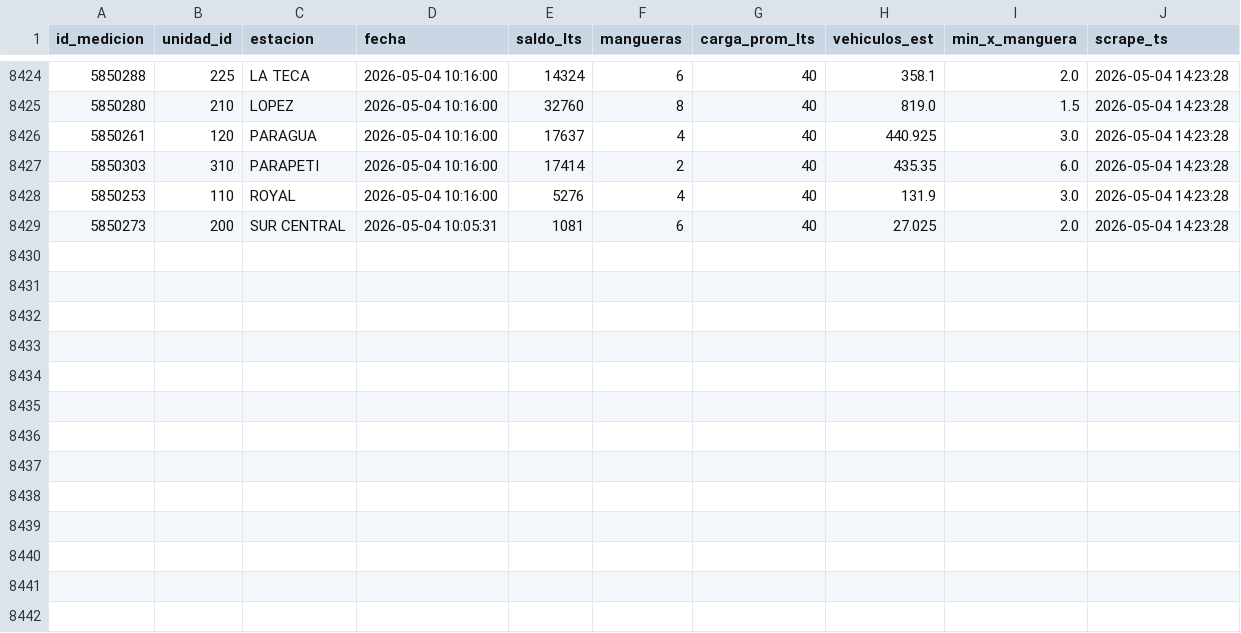
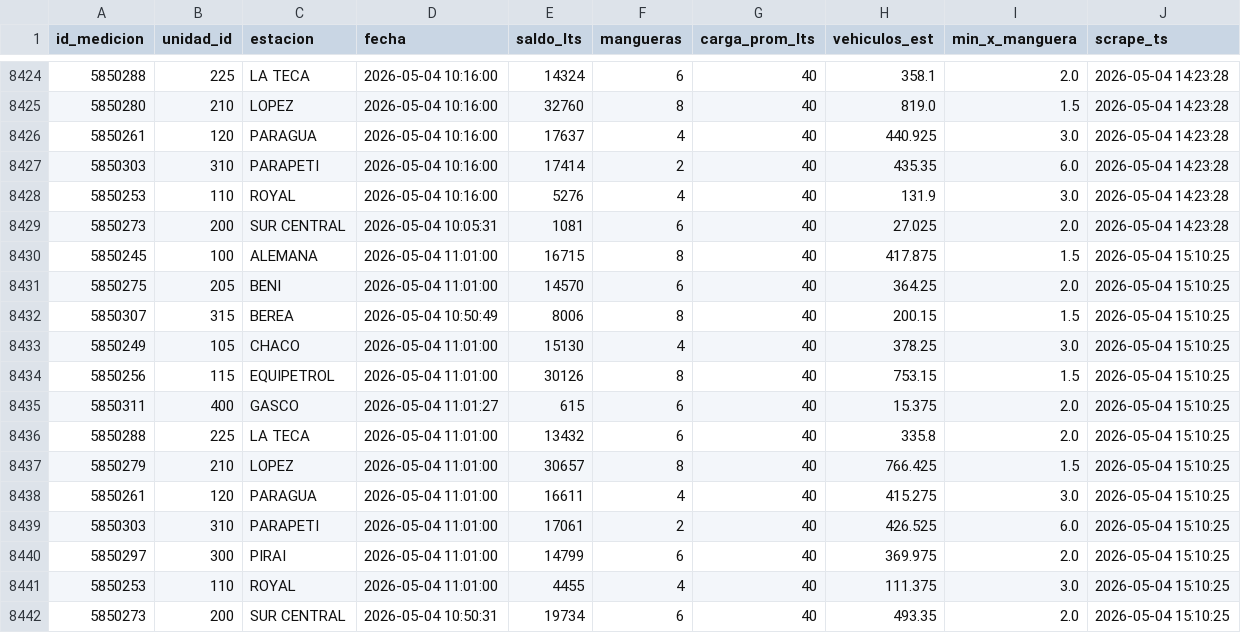
Before and after one commit to mtineojr/Monitor-Biopetrol, a CSV file: data/saldos.csv, drawn as a sheet; only a part is shown, gaps mark what is left out.

```diff
--- a/data/saldos.csv
+++ b/data/saldos.csv
@@ -8429 +8429,14 @@ id_medicion,unidad_id,estacion,fecha,saldo_lts,mangueras,carga_prom_lts,vehiculo
 5850273,200,SUR CENTRAL,2026-05-04 10:05:31,1081,6,40,27.025,2.0,2026-05-04 14:23:28
+5850245,100,ALEMANA,2026-05-04 11:01:00,16715,8,40,417.875,1.5,2026-05-04 15:10:25
+5850275,205,BENI,2026-05-04 11:01:00,14570,6,40,364.25,2.0,2026-05-04 15:10:25
+5850307,315,BEREA,2026-05-04 10:50:49,8006,8,40,200.15,1.5,2026-05-04 15:10:25
+5850249,105,CHACO,2026-05-04 11:01:00,15130,4,40,378.25,3.0,2026-05-04 15:10:25
+5850256,115,EQUIPETROL,2026-05-04 11:01:00,30126,8,40,753.15,1.5,2026-05-04 15:10:25
+5850311,400,GASCO,2026-05-04 11:01:27,615,6,40,15.375,2.0,2026-05-04 15:10:25
+5850288,225,LA TECA,2026-05-04 11:01:00,13432,6,40,335.8,2.0,2026-05-04 15:10:25
+5850279,210,LOPEZ,2026-05-04 11:01:00,30657,8,40,766.425,1.5,2026-05-04 15:10:25
+5850261,120,PARAGUA,2026-05-04 11:01:00,16611,4,40,415.275,3.0,2026-05-04 15:10:25
+5850303,310,PARAPETI,2026-05-04 11:01:00,17061,2,40,426.525,6.0,2026-05-04 15:10:25
+5850297,300,PIRAI,2026-05-04 11:01:00,14799,6,40,369.975,2.0,2026-05-04 15:10:25
+5850253,110,ROYAL,2026-05-04 11:01:00,4455,4,40,111.375,3.0,2026-05-04 15:10:25
+5850273,200,SUR CENTRAL,2026-05-04 10:50:31,19734,6,40,493.35,2.0,2026-05-04 15:10:25
```
Also changed, not shown: data/empacar.csv.
